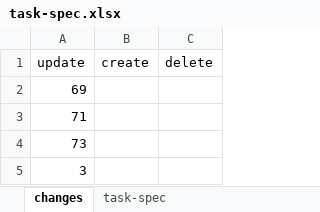
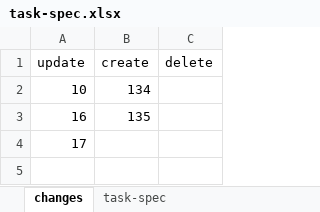
Before and after one commit to hoangbdUET/wi-backend, an Excel workbook: server/task/task-spec.xlsx, sheet changes, drawn as a sheet; values as stored, in another font and other column widths than the file's, no borders; removed rows and columns are numbered as before the commit, all else as after; the diff names each change by its address in the sheet, - before the commit and + after, or states it on an @@ line.

```diff
--- a/server/task/task-spec.xlsx (sheet changes)
+++ b/server/task/task-spec.xlsx (sheet changes)
-row 2: 69
-row 3: 71
-row 4: 73
+row 2: 10 | 134
+row 3: 16 | 135
-A4 (update): 3
+A4 (update): 17
```
Also changed, not shown: sheet task-spec.
